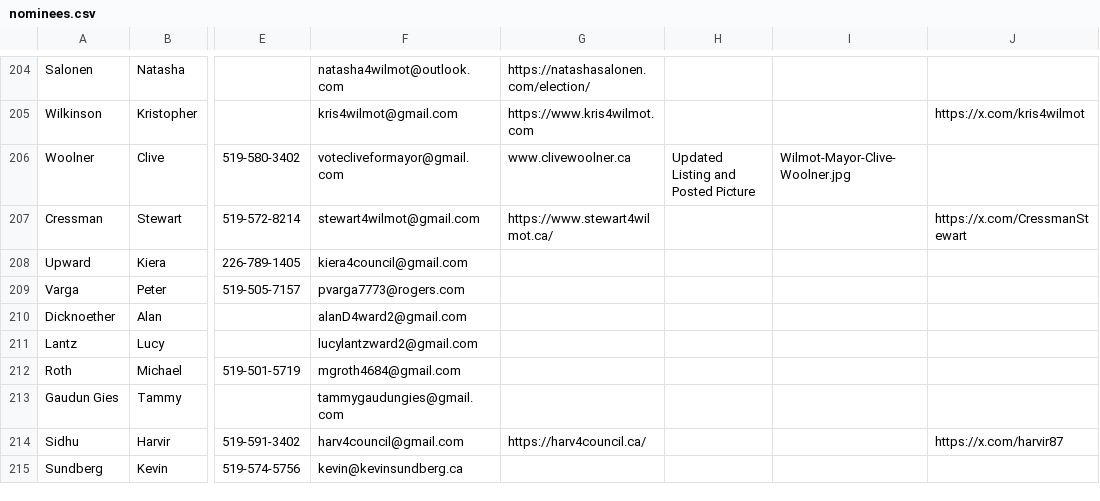
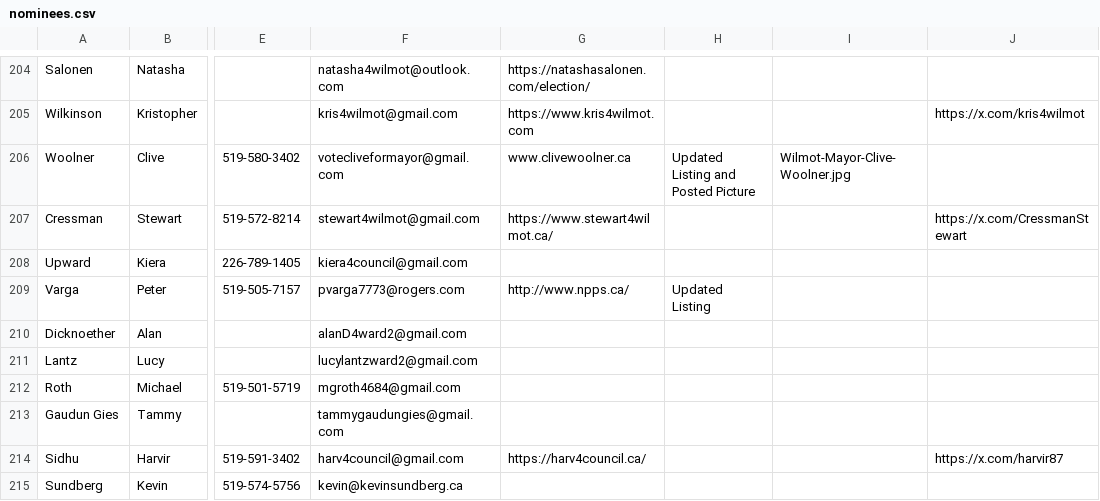
Before and after one commit to CivicTechWR/WRvotes, a CSV file: docs/_data/sync/nominees.csv, drawn as a sheet; only a part is shown, gaps mark what is left out; the diff names each change by its address in the sheet, - before the commit and + after, or states it on an @@ line.

Commit message:
Auto-commit: updated nominees.csv, events.csv from Google Docs

```diff
--- a/docs/_data/sync/nominees.csv
+++ b/docs/_data/sync/nominees.csv
-G209: (empty)
+G209: http://www.npps.ca/
-H209: (empty)
+H209: Updated Listing
```
Also changed, not shown: docs/_data/sync/events.csv.
